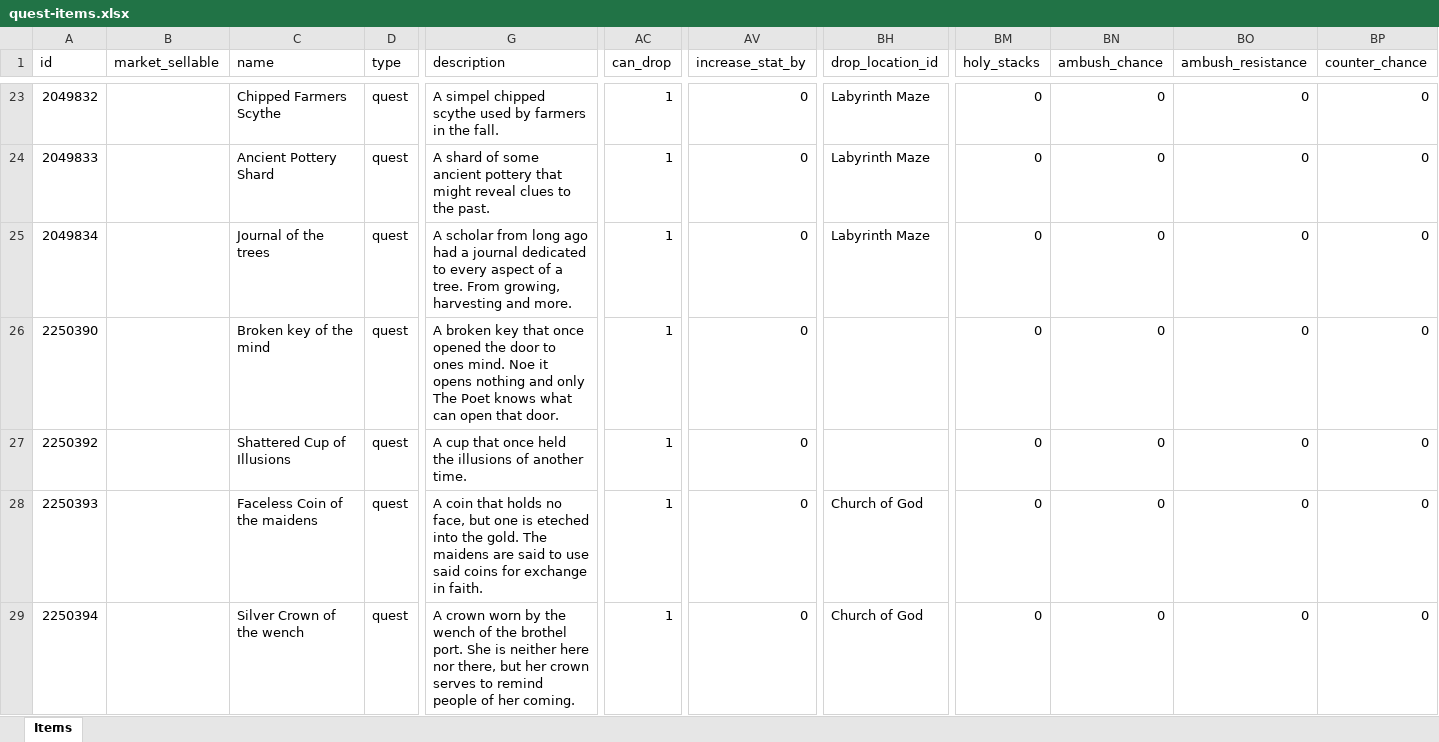
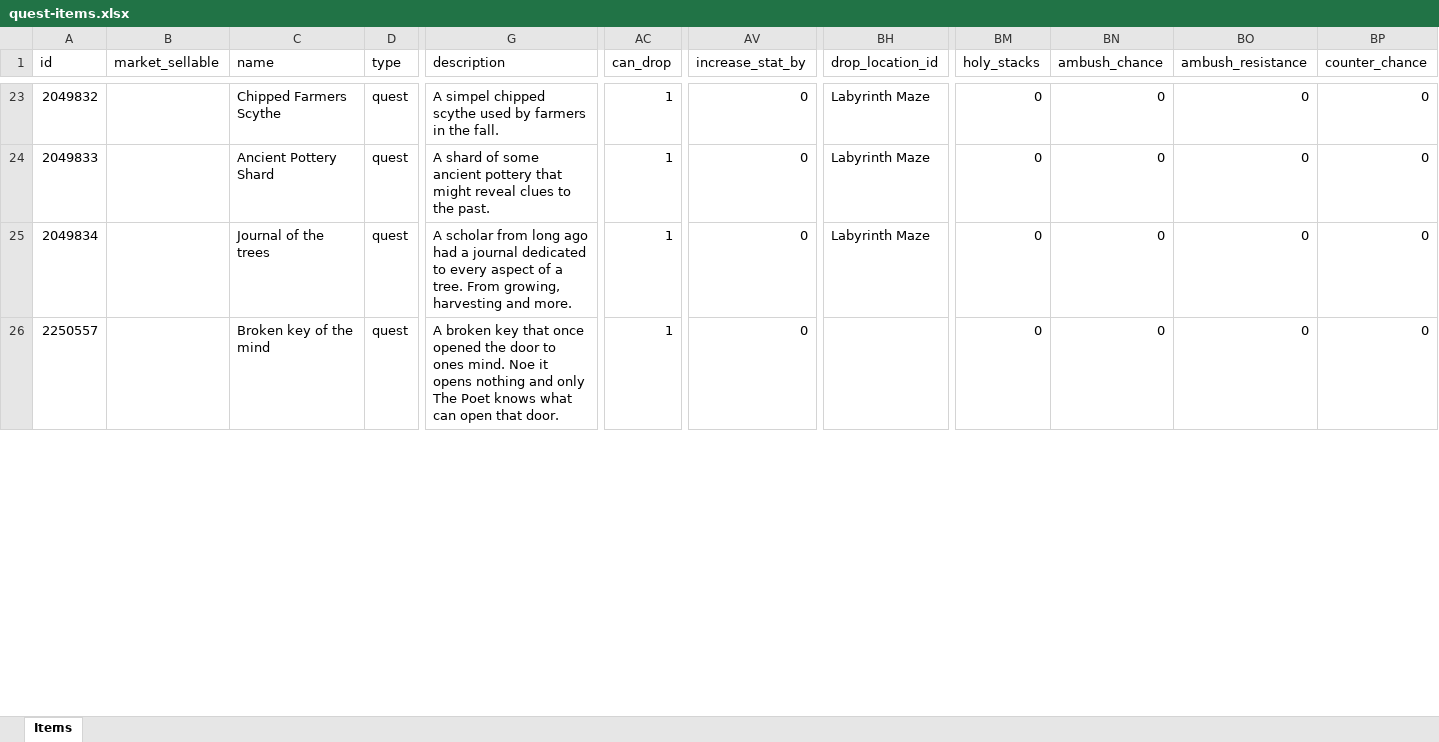
Before and after one commit to AdamKyle/flare, an Excel workbook: resources/data-imports/Items/quest-items.xlsx, sheet Items, drawn as a sheet; only a part is shown, gaps mark what is left out; values as stored, in another font and other column widths than the file's, no borders; removed rows and columns are numbered as before the commit, all else as after; rows hold the shown columns only; the diff covers the shown part only; the diff names each change by its address in the sheet, - before the commit and + after, or states it on an @@ line.

Commit message:
Updated quest items for twisted memories

```diff
--- a/resources/data-imports/Items/quest-items.xlsx (sheet Items)
+++ b/resources/data-imports/Items/quest-items.xlsx (sheet Items)
-A26 (id): 2250390
+A26 (id): 2250557
-row 27: 2250392 |  | Shattered Cup of Illusions | quest | A cup that once held the illusions of another time. | 1 | 0 |  | 0 | 0 | 0 | 0
-row 28: 2250393 |  | Faceless Coin of the maidens | quest | A coin that holds no face, but one is eteched into the gold. The maidens are said to use said coins for exchange in faith. | 1 | 0 | Church of God | 0 | 0 | 0 | 0
-row 29: 2250394 |  | Silver Crown of the wench | quest | A crown worn by the wench of the brothel port. She is neither here nor there, but her crown serves to remind people of her coming. | 1 | 0 | Church of God | 0 | 0 | 0 | 0
```
Also changed, not shown: 6 added rows, 3 removed rows and 40 edited cells elsewhere in this sheet, 1 other file.
